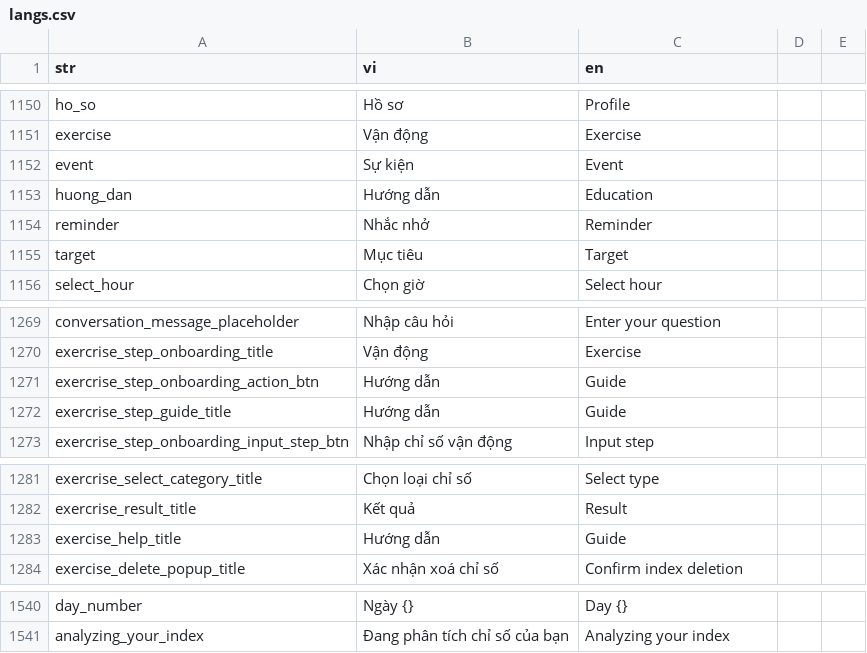
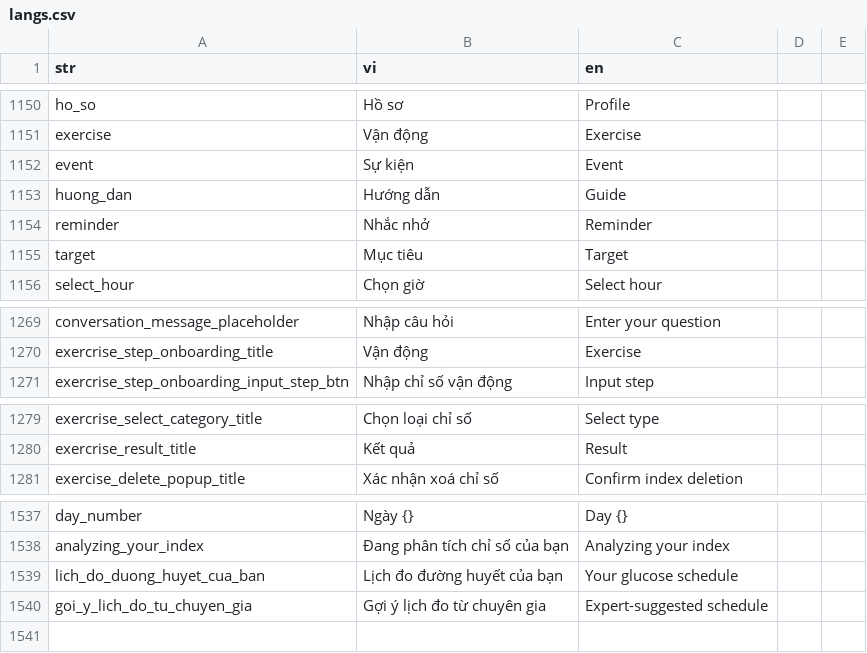
Before and after one commit to diab-machine-2/diab-flutter-mobile, a CSV file: lib/res/translations/langs.csv, drawn as a sheet; only a part is shown, gaps mark what is left out.

```diff
--- a/lib/res/translations/langs.csv
+++ b/lib/res/translations/langs.csv
@@ -1154,3 +1154,3 @@ exercise,"Vận động","Exercise",
 event,"Sự kiện","Event",
-huong_dan,"Hướng dẫn","Education",
+huong_dan,"Hướng dẫn","Guide",
 reminder,"Nhắc nhở","Reminder",
@@ -1272,4 +1272,2 @@ conversation_message_placeholder,"Nhập câu hỏi","Enter your question",
 exercrise_step_onboarding_title,"Vận động","Exercise",
-exercrise_step_onboarding_action_btn,"Hướng dẫn","Guide",
-exercrise_step_guide_title,"Hướng dẫn","Guide",
 exercrise_step_onboarding_input_step_btn,"Nhập chỉ số vận động","Input step",
@@ -1284,3 +1282,2 @@ exercrise_select_category_title,"Chọn loại chỉ số","Select type",
 exercrise_result_title,"Kết quả","Result",
-exercise_help_title,"Hướng dẫn","Guide",
 exercise_delete_popup_title,"Xác nhận xoá chỉ số","Confirm index deletion",
@@ -1543 +1540,3 @@ day_number,Ngày {},Day {},
 analyzing_your_index,Đang phân tích chỉ số của bạn,Analyzing your index,
+lich_do_duong_huyet_cua_ban,Lịch đo đường huyết của bạn,Your glucose schedule,
+goi_y_lich_do_tu_chuyen_gia,Gợi ý lịch đo từ chuyên gia,Expert-suggested schedule
```
Also changed, not shown: 18 other files.
